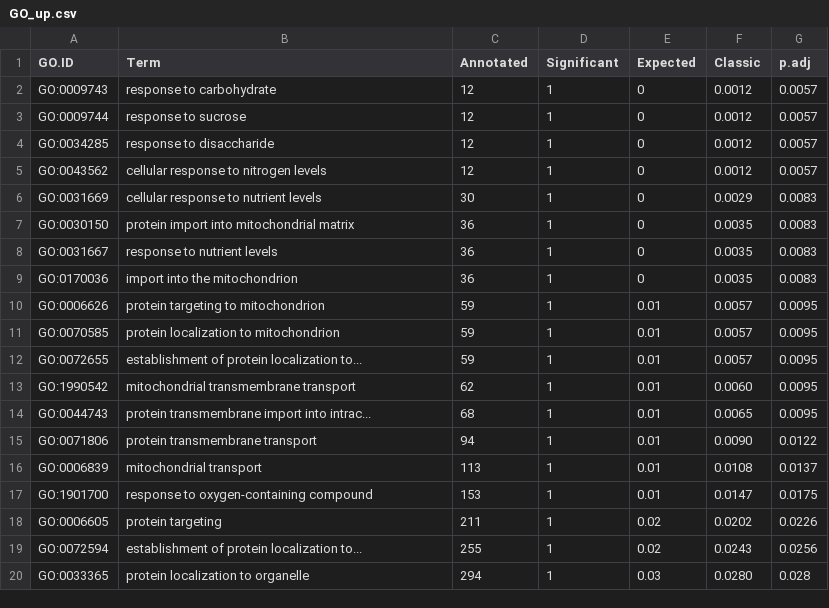
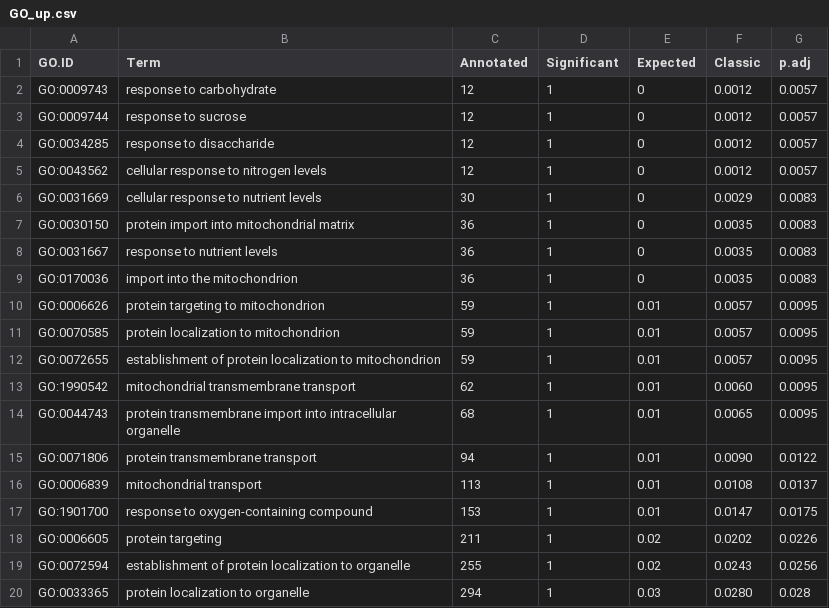
Before and after one commit to jomare1188/probable-doodle, a CSV file: rnaseq/t3_vs_t4/star_salmon/deseq2_qc/RUVr_k1/GO_up.csv, drawn as a sheet.

```diff
--- a/rnaseq/t3_vs_t4/star_salmon/deseq2_qc/RUVr_k1/GO_up.csv
+++ b/rnaseq/t3_vs_t4/star_salmon/deseq2_qc/RUVr_k1/GO_up.csv
@@ -11,5 +11,5 @@ GO:0006626,protein targeting to mitochondrion,59,1,0.01,0.0057,0.0095
 GO:0070585,protein localization to mitochondrion,59,1,0.01,0.0057,0.0095
-GO:0072655,establishment of protein localization to...,59,1,0.01,0.0057,0.0095
+GO:0072655,establishment of protein localization to mitochondrion,59,1,0.01,0.0057,0.0095
 GO:1990542,mitochondrial transmembrane transport,62,1,0.01,0.0060,0.0095
-GO:0044743,protein transmembrane import into intrac...,68,1,0.01,0.0065,0.0095
+GO:0044743,protein transmembrane import into intracellular organelle,68,1,0.01,0.0065,0.0095
 GO:0071806,protein transmembrane transport,94,1,0.01,0.0090,0.0122
@@ -18,3 +18,3 @@ GO:1901700,response to oxygen-containing compound,153,1,0.01,0.0147,0.0175
 GO:0006605,protein targeting,211,1,0.02,0.0202,0.0226
-GO:0072594,establishment of protein localization to...,255,1,0.02,0.0243,0.0256
+GO:0072594,establishment of protein localization to organelle,255,1,0.02,0.0243,0.0256
 GO:0033365,protein localization to organelle,294,1,0.03,0.0280,0.028
```
Also changed, not shown: 13 other files.
